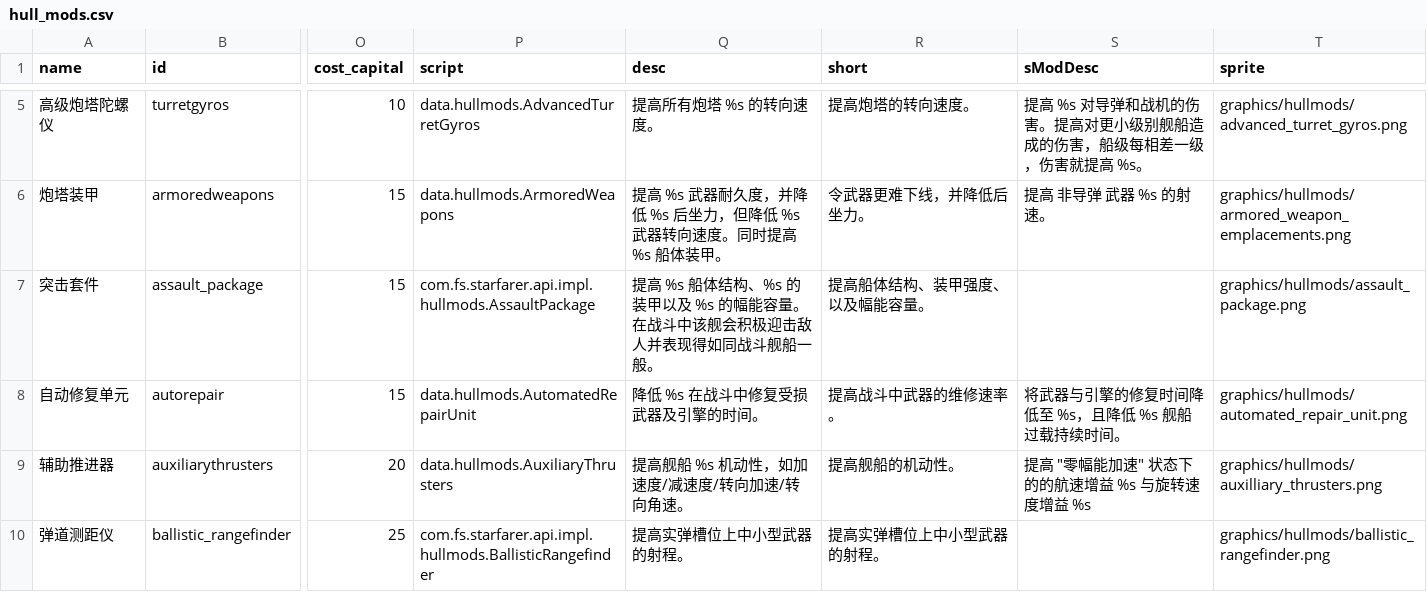
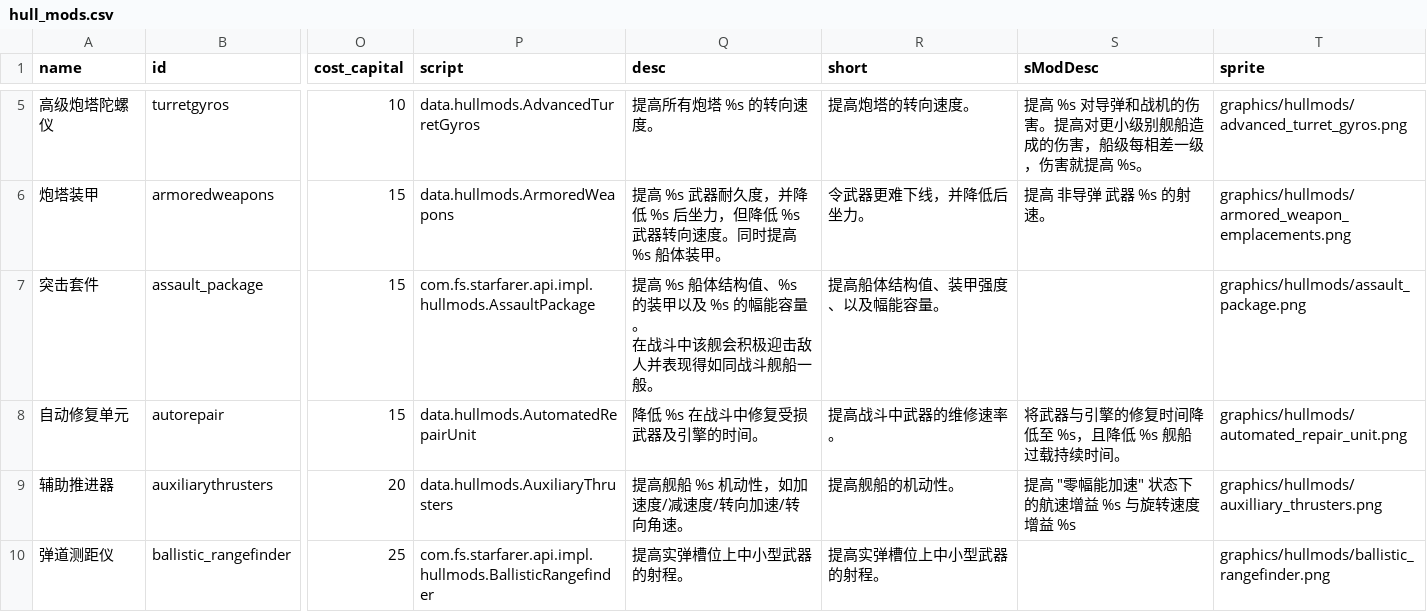
Before and after one commit to TruthOriginem/Starsector-Localization-CN, a CSV file: localization/data/hullmods/hull_mods.csv, drawn as a sheet; only a part is shown, gaps mark what is left out; the diff covers the shown part only; the diff names each change by its address in the sheet, - before the commit and + after, or states it on an @@ line.

```diff
--- a/localization/data/hullmods/hull_mods.csv
+++ b/localization/data/hullmods/hull_mods.csv
-Q7 (desc): …船体结构、%s 的装…
+Q7 (desc): …船体结构值、%s 的装…
-R7 (short): 提高船体结构、装甲强度、以及幅能容量。
+R7 (short): 提高船体结构值、装甲强度、以及幅能容量。
-S9 (sModDesc): 提高 "零幅能加速" 状态下的的航速增益 %s 与旋转速度增益 %s
+S9 (sModDesc): 提高 "零幅能加速" 状态下的航速增益 %s 与旋转速度增益 %s
```
Also changed, not shown: 16 edited cells elsewhere in this file, localization/data/campaign/abilities.csv, localization/data/campaign/commodities.csv, 6 other files.
